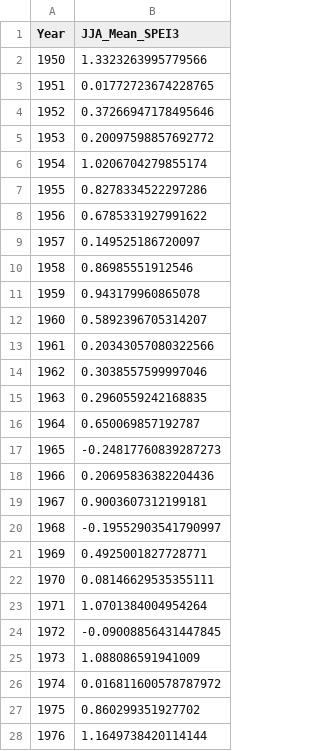
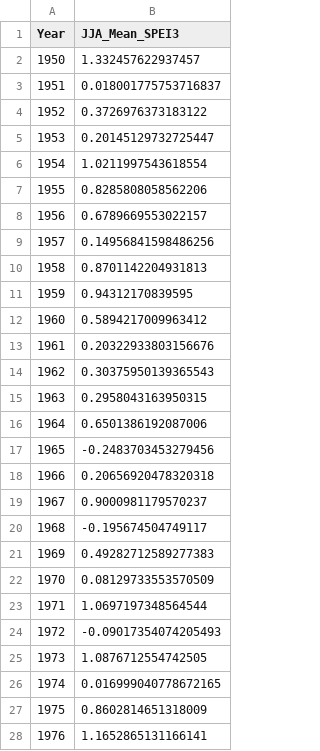
Before and after one commit to nominkhurelchuluun/mongolia-dzud-drought, a CSV file: data/processed/spei3_jja_national_1950_2024.csv, drawn as a sheet; only a part is shown; the diff covers the shown part only.

```diff
--- a/data/processed/spei3_jja_national_1950_2024.csv
+++ b/data/processed/spei3_jja_national_1950_2024.csv
@@ -1,28 +1,28 @@
 Year,JJA_Mean_SPEI3
-1950,1.3323263995779566
-1951,0.01772723674228765
-1952,0.37266947178495646
-1953,0.20097598857692772
-1954,1.0206704279855174
-1955,0.8278334522297286
-1956,0.6785331927991622
-1957,0.149525186720097
-1958,0.86985551912546
-1959,0.943179960865078
-1960,0.5892396705314207
-1961,0.20343057080322566
-1962,0.3038557599997046
-1963,0.2960559242168835
-1964,0.650069857192787
-1965,-0.24817760839287273
-1966,0.20695836382204436
-1967,0.9003607312199181
-1968,-0.19552903541790997
-1969,0.4925001827728771
-1970,0.08146629535355111
-1971,1.0701384004954264
-1972,-0.09008856431447845
-1973,1.088086591941009
-1974,0.016811600578787972
-1975,0.860299351927702
-1976,1.1649738420114144
+1950,1.332457622937457
+1951,0.018001775753716837
+1952,0.3726976373183122
+1953,0.20145129732725447
+1954,1.0211997543618554
+1955,0.8285808058562206
+1956,0.6789669553022157
+1957,0.14956841598486256
+1958,0.8701142204931813
+1959,0.94312170839595
+1960,0.5894217009963412
+1961,0.20322933803156676
+1962,0.30375950139365543
+1963,0.2958043163950315
+1964,0.6501386192087006
+1965,-0.2483703453279456
+1966,0.20656920478320318
+1967,0.9000981179570237
+1968,-0.195674504749117
+1969,0.49282712589277383
+1970,0.08129733553570509
+1971,1.0697197348564544
+1972,-0.09017354074205493
+1973,1.0876712554742505
+1974,0.016999040778672165
+1975,0.8602814651318009
+1976,1.1652865131166141
```
Also changed, not shown: 48 edited cells elsewhere in this file, data/processed/spei3_cell_area_weights.csv, data/processed/spei3_jja_aimag_1950_2024.csv, 6 other files.
